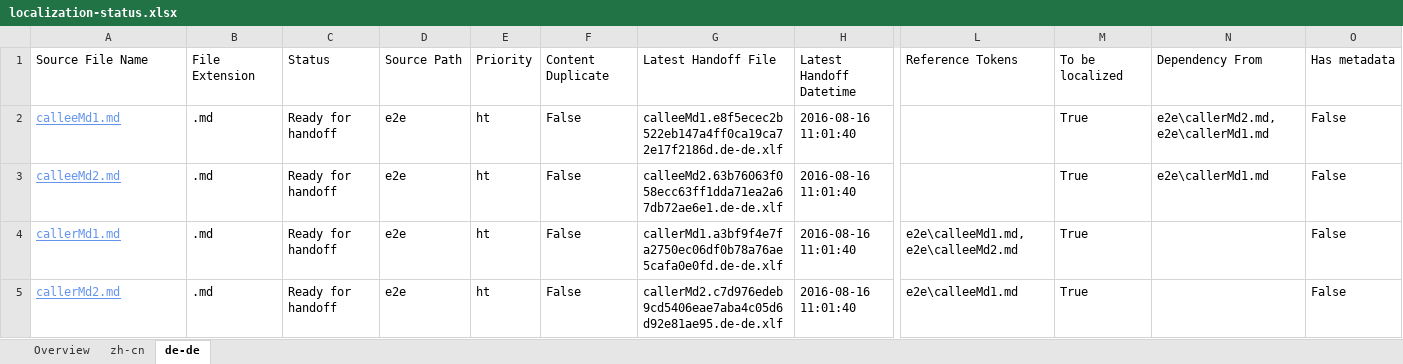
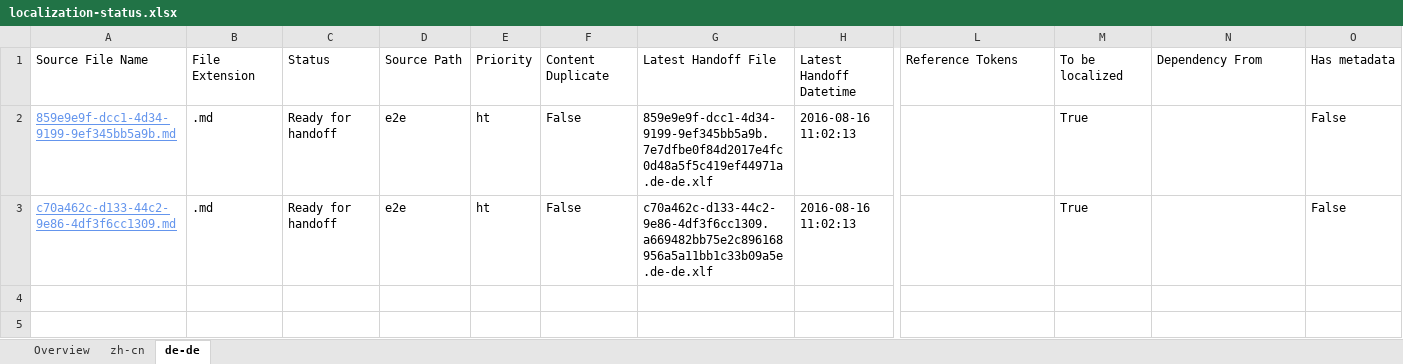
Before and after one commit to OpenLocalizationTestOrg/ol-test0-handback, an Excel workbook: ol-handback/OpenLocalizationTestOrg/ol-test0/ci/localization-status.xlsx, sheet de-de, drawn as a sheet; only a part is shown, gaps mark what is left out; values as stored, in another font and other column widths than the file's, no borders; table styles not drawn; rows hold the shown columns only; the diff names each change by its address in the sheet, - before the commit and + after, or states it on an @@ line.

Commit message:
Generate Report for Handoff

```diff
--- a/ol-handback/OpenLocalizationTestOrg/ol-test0/ci/localization-status.xlsx (sheet de-de)
+++ b/ol-handback/OpenLocalizationTestOrg/ol-test0/ci/localization-status.xlsx (sheet de-de)
-A2: calleeMd1.md
+A2: 859e9e9f-dcc1-4d34-9199-9ef345bb5a9b.md
-G2: calleeMd1.e8f5ecec2b522eb147a4ff0ca19ca72e17f2186d.de-de.xlf
+G2: 859e9e9f-dcc1-4d34-9199-9ef345bb5a9b.7e7dfbe0f84d2017e4fc0d48a5f5c419ef44971a.de-de.xlf
-H2:H3: 2016-08-16 11:01:40
+H2:H3: 2016-08-16 11:02:13
-N2: e2e\callerMd2.md,e2e\callerMd1.md
+N2: (empty)
-A3: calleeMd2.md
+A3: c70a462c-d133-44c2-9e86-4df3f6cc1309.md
-G3: calleeMd2.63b76063f058ecc63ff1dda71ea2a67db72ae6e1.de-de.xlf
+G3: c70a462c-d133-44c2-9e86-4df3f6cc1309.a669482bb75e2c896168956a5a11bb1c33b09a5e.de-de.xlf
-N3: e2e\callerMd1.md
+N3: (empty)
-row 4: callerMd1.md | .md | Ready for handoff | e2e | ht | False | callerMd1.a3bf9f4e7fa2750ec06df0b78a76ae5cafa0e0fd.de-de.xlf | 2016-08-16 11:01:40 | e2e\calleeMd1.md,e2e\calleeMd2.md | True |  | False
-row 5: callerMd2.md | .md | Ready for handoff | e2e | ht | False | callerMd2.c7d976edeb9cd5406eae7aba4c05d6d92e81ae95.de-de.xlf | 2016-08-16 11:01:40 | e2e\calleeMd1.md | True |  | False
```
Also changed, not shown: sheet zh-cn, sheet Overview.
